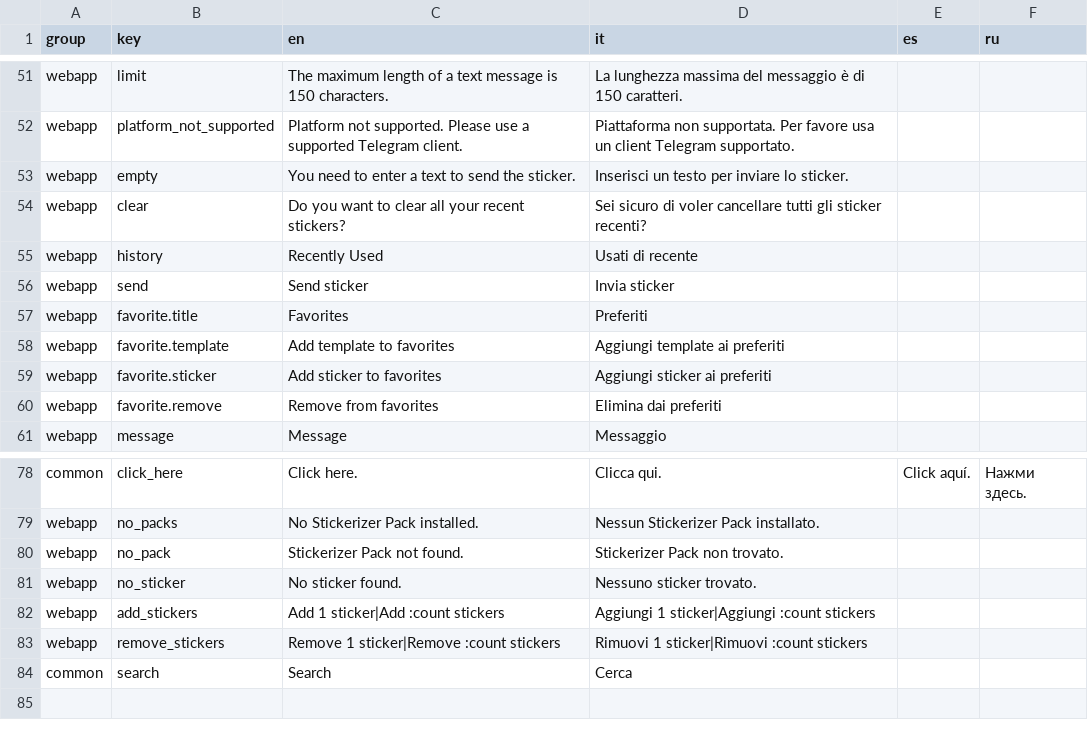
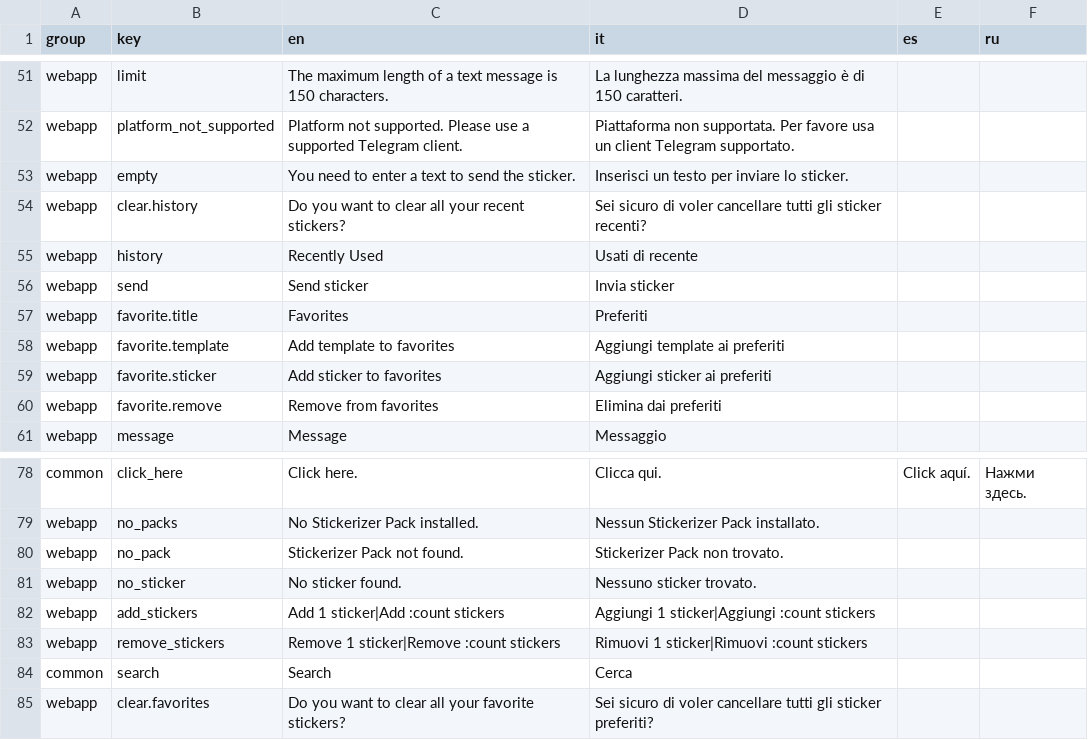
Before and after one commit to annihilatorrrr/telegram-stickerizer, a CSV file: lang/localization.csv, drawn as a sheet; only a part is shown, gaps mark what is left out.

Commit message:
Add clear favorites functionality

```diff
--- a/lang/localization.csv
+++ b/lang/localization.csv
@@ -53,3 +53,3 @@ webapp,platform_not_supported,Platform not supported. Please use a supported Tel
 webapp,empty,You need to enter a text to send the sticker.,Inserisci un testo per inviare lo sticker.,,
-webapp,clear,Do you want to clear all your recent stickers?,Sei sicuro di voler cancellare tutti gli sticker recenti?,,
+webapp,clear.history,Do you want to clear all your recent stickers?,Sei sicuro di voler cancellare tutti gli sticker recenti?,,
 webapp,history,Recently Used,Usati di recente,,
@@ -84 +84,2 @@ webapp,remove_stickers,Remove 1 sticker|Remove :count stickers,Rimuovi 1 sticker
 common,search,Search,Cerca,,
+webapp,clear.favorites,Do you want to clear all your favorite stickers?,Sei sicuro di voler cancellare tutti gli sticker preferiti?,,
```
Also changed, not shown: 6 other files.
